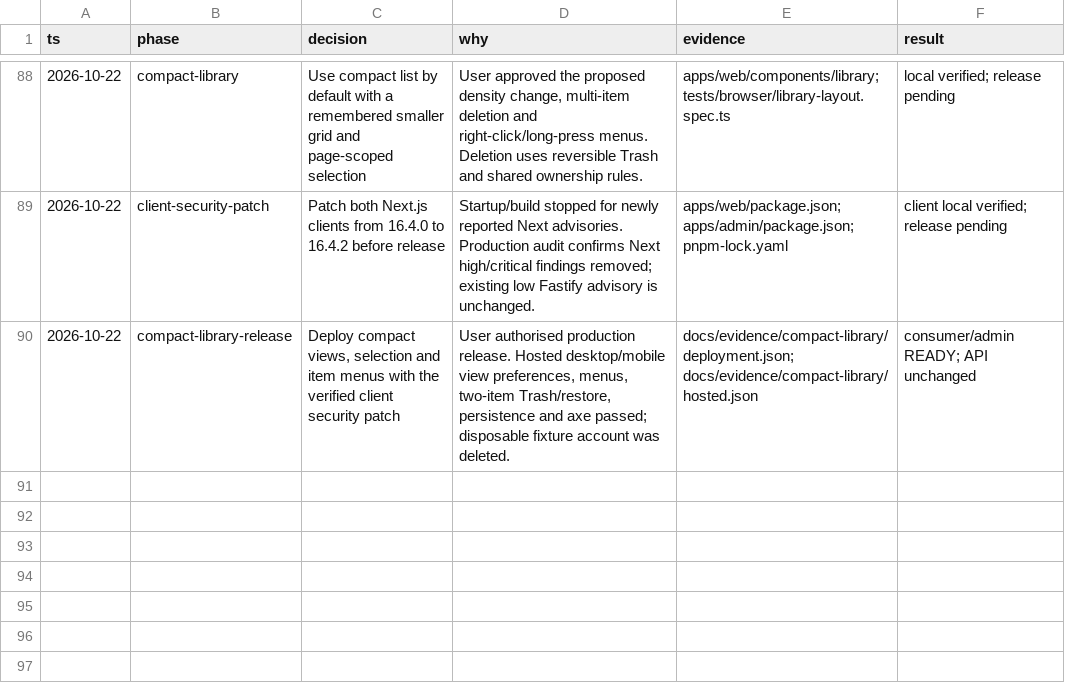
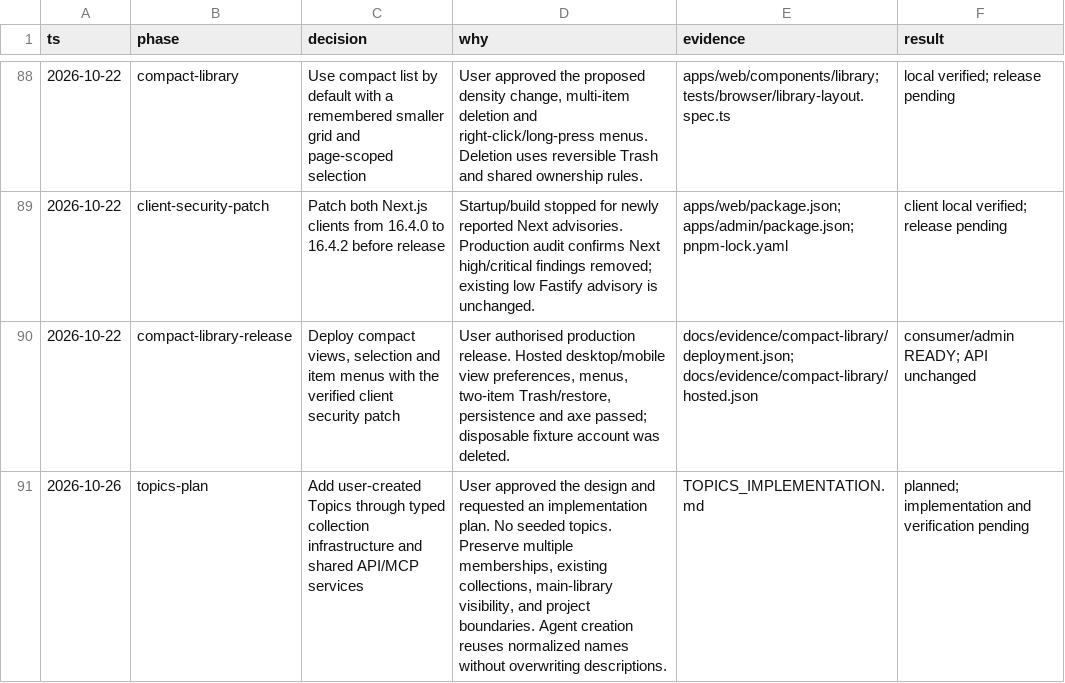
Before and after one commit to iamenochchirima/stash, a TSV file: docs/decisions.tsv, drawn as a sheet; only a part is shown, gaps mark what is left out; the diff names each change by its address in the sheet, - before the commit and + after, or states it on an @@ line.

Commit message:
docs: plan user-created topics and agent management

```diff
--- a/docs/decisions.tsv
+++ b/docs/decisions.tsv
+row 91: 2026-10-26 | topics-plan | Add user-created Topics through typed collection infrastructure and shared API/MCP services | User approved the design and requested an implementation plan. No seeded topics. Preserve multiple memberships, existing collections, main-library visibility, and project boundaries. Agent creation reuses normalized names without overwriting descriptions. | TOPICS_IMPLEMENTATION.md | planned; implementation and verification pending
```
Also changed, not shown: 2 other files.
